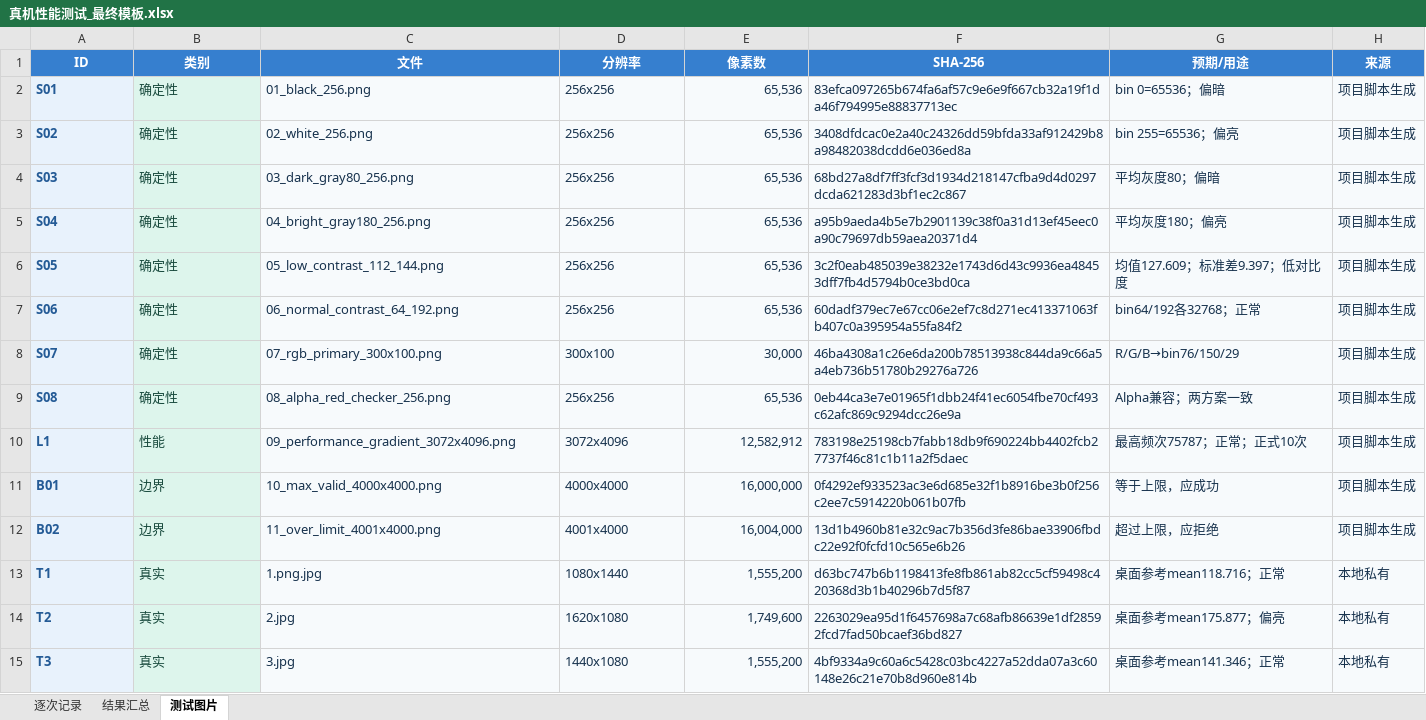
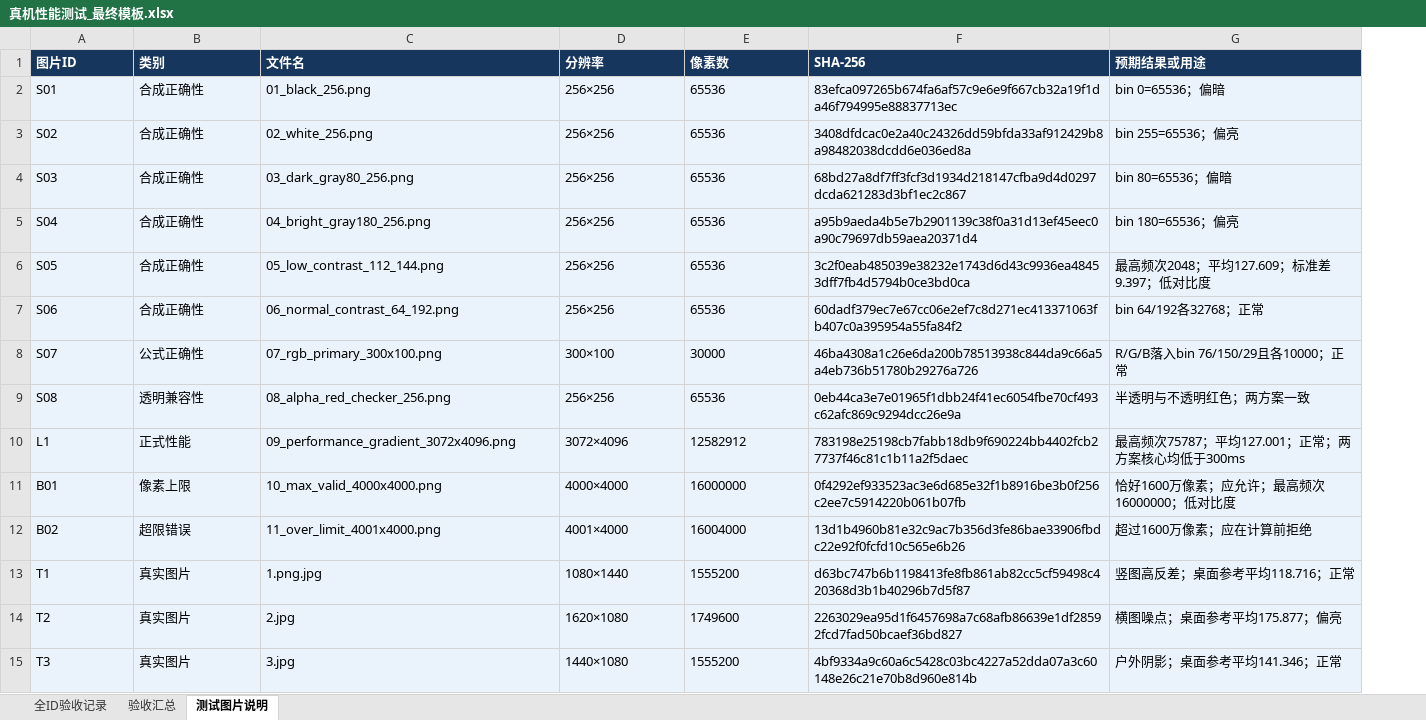
Before and after one commit to LiPume/ImageHistogramAnalyzer, an Excel workbook: docs/performance/真机性能测试_最终模板.xlsx, sheet 测试图片说明, drawn as a sheet; only a part is shown; values as stored, in another font and other column widths than the file's, no borders; removed rows and columns are numbered as before the commit, all else as after; the diff covers the shown part only; the diff names each change by its address in the sheet, - before the commit and + after, or states it on an @@ line.

```diff
--- a/docs/performance/真机性能测试_最终模板.xlsx (sheet 测试图片说明)
+++ b/docs/performance/真机性能测试_最终模板.xlsx (sheet 测试图片说明)
-sheet tab: 逐次记录
+sheet tab: 全ID验收记录
-sheet tab: 结果汇总
+sheet tab: 验收汇总
-sheet tab: 测试图片
+sheet tab: 测试图片说明
-column G (预期/用途), rows 2-15: bin 0=65536；偏暗 | bin 255=65536；偏亮 | 平均灰度80；偏暗 | 平均灰度180；偏亮 | 均值127.609；标准差9.397；低对比度 | bin64/192各32768；正常 | R/G/B→bin76/150/29 | Alpha兼容；两方案一致 | 最高频次75787；正常；正式10次 | 等于上限，应成功 | 超过上限，应拒绝 | 桌面参考mean118.716；正常 | 桌面参考mean175.877；偏亮 | 桌面参考mean141.346；正常
-column H (来源), rows 2-15: 项目脚本生成 | 项目脚本生成 | 项目脚本生成 | 项目脚本生成 | 项目脚本生成 | 项目脚本生成 | 项目脚本生成 | 项目脚本生成 | 项目脚本生成 | 项目脚本生成 | 项目脚本生成 | 本地私有 | 本地私有 | 本地私有
+column G (预期结果或用途), rows 2-15: bin 0=65536；偏暗 | bin 255=65536；偏亮 | bin 80=65536；偏暗 | bin 180=65536；偏亮 | 最高频次2048；平均127.609；标准差9.397；低对比度 | bin 64/192各32768；正常 | R/G/B落入bin 76/150/29且各10000；正常 | 半透明与不透明红色；两方案一致 | 最高频次75787；平均127.001；正常；两方案核心均低于300ms | 恰好1600万像素；应允许；最高频次16000000；低对比度 | 超过1600万像素；应在计算前拒绝 | 竖图高反差；桌面参考平均118.716；正常 | 横图噪点；桌面参考平均175.877；偏亮 | 户外阴影；桌面参考平均141.346；正常
-A1: ID
+A1: 图片ID
@@ A1:F1 fill: #367FCF → #17365D, alignment: center → left @@
-C1: 文件
+C1: 文件名
@@ A2:A15 bold: on → off, text colour: #245B96 → black @@
-B2:B7 (类别): 确定性
+B2:B7 (类别): 合成正确性
-B2:B15 text colour: #17493C
+B2:B15 text colour: black
-C2:F15 text colour: #17324D
+C2:F15 text colour: black
-D2:D7 (分辨率): 256x256
+D2:D7 (分辨率): 256×256
-E2:E7 (像素数): 65,536
+E2:E7 (像素数): 65536
-B8 (类别): 确定性
+B8 (类别): 公式正确性
-D8 (分辨率): 300x100
+D8 (分辨率): 300×100
-E8 (像素数): 30,000
+E8 (像素数): 30000
-B9 (类别): 确定性
+B9 (类别): 透明兼容性
-D9 (分辨率): 256x256
+D9 (分辨率): 256×256
-E9 (像素数): 65,536
+E9 (像素数): 65536
-B10 (类别): 性能
+B10 (类别): 正式性能
-D10 (分辨率): 3072x4096
+D10 (分辨率): 3072×4096
-E10 (像素数): 12,582,912
+E10 (像素数): 12582912
-B11 (类别): 边界
+B11 (类别): 像素上限
-D11 (分辨率): 4000x4000
+D11 (分辨率): 4000×4000
-E11 (像素数): 16,000,000
+E11 (像素数): 16000000
-B12 (类别): 边界
+B12 (类别): 超限错误
-D12 (分辨率): 4001x4000
+D12 (分辨率): 4001×4000
-E12 (像素数): 16,004,000
+E12 (像素数): 16004000
-B13:B15 (类别): 真实
+B13:B15 (类别): 真实图片
-D13 (分辨率): 1080x1440
+D13 (分辨率): 1080×1440
-E13 (像素数): 1,555,200
+E13 (像素数): 1555200
-D14 (分辨率): 1620x1080
+D14 (分辨率): 1620×1080
-E14 (像素数): 1,749,600
+E14 (像素数): 1749600
-D15 (分辨率): 1440x1080
+D15 (分辨率): 1440×1080
-E15 (像素数): 1,555,200
+E15 (像素数): 1555200
```
Also changed, not shown: 9 edited cells and cell formats elsewhere in this sheet, sheet 全ID验收记录, sheet 验收汇总, 14 other files.
